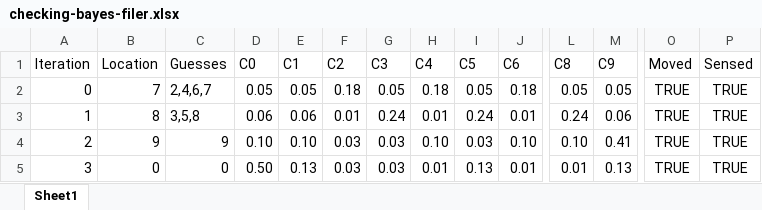
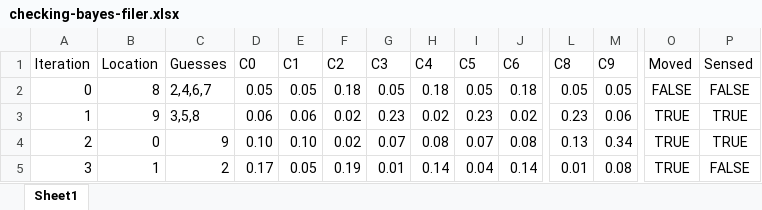
Before and after one commit to arcs-p-robs/arcs-p-robs.github.io, an Excel workbook: checking-bayes-filer.xlsx, sheet Sheet1, drawn as a sheet; only a part is shown, gaps mark what is left out; values as stored, in another font and other column widths than the file's, no borders; charts and pictures not drawn; the diff covers the shown part only; the diff names each change by its address in the sheet, - before the commit and + after, or states it on an @@ line.

```diff
--- a/checking-bayes-filer.xlsx (sheet Sheet1)
+++ b/checking-bayes-filer.xlsx (sheet Sheet1)
-B2 (Location): 7
+B2 (Location): 8
-O2 (Moved): TRUE
+O2 (Moved): FALSE
-P2 (Sensed): TRUE
+P2 (Sensed): FALSE
-B3 (Location): 8
+B3 (Location): 9
-F3 (C2): 0.01
+F3 (C2): 0.02
-G3 (C3): 0.24
+G3 (C3): 0.23
-H3 (C4): 0.01
+H3 (C4): 0.02
-I3 (C5): 0.24
+I3 (C5): 0.23
-J3 (C6): 0.01
+J3 (C6): 0.02
-L3 (C8): 0.24
+L3 (C8): 0.23
-B4 (Location): 9
+B4 (Location): 0
-F4 (C2): 0.03
+F4 (C2): 0.02
-G4 (C3): 0.03
+G4 (C3): 0.07
-H4 (C4): 0.10
+H4 (C4): 0.08
-I4 (C5): 0.03
+I4 (C5): 0.07
-J4 (C6): 0.10
+J4 (C6): 0.08
-L4 (C8): 0.10
+L4 (C8): 0.13
-M4 (C9): 0.41
+M4 (C9): 0.34
-B5 (Location): 0
+B5 (Location): 1
-C5 (Guesses): 0
+C5 (Guesses): 2
-D5 (C0): 0.50
+D5 (C0): 0.17
-E5 (C1): 0.13
+E5 (C1): 0.05
-F5 (C2): 0.03
+F5 (C2): 0.19
-G5 (C3): 0.03
+G5 (C3): 0.01
-H5 (C4): 0.01
+H5 (C4): 0.14
-I5 (C5): 0.13
+I5 (C5): 0.04
-J5 (C6): 0.01
+J5 (C6): 0.14
-M5 (C9): 0.13
+M5 (C9): 0.08
-P5 (Sensed): TRUE
+P5 (Sensed): FALSE
```
Also changed, not shown: 80 edited cells elsewhere in this sheet, charts or pictures, 2 other files.
